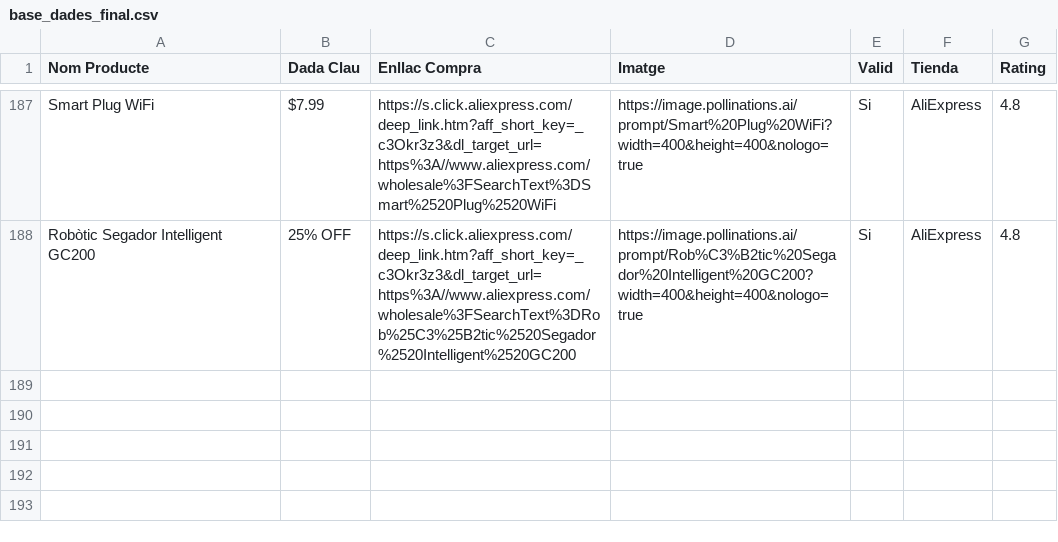
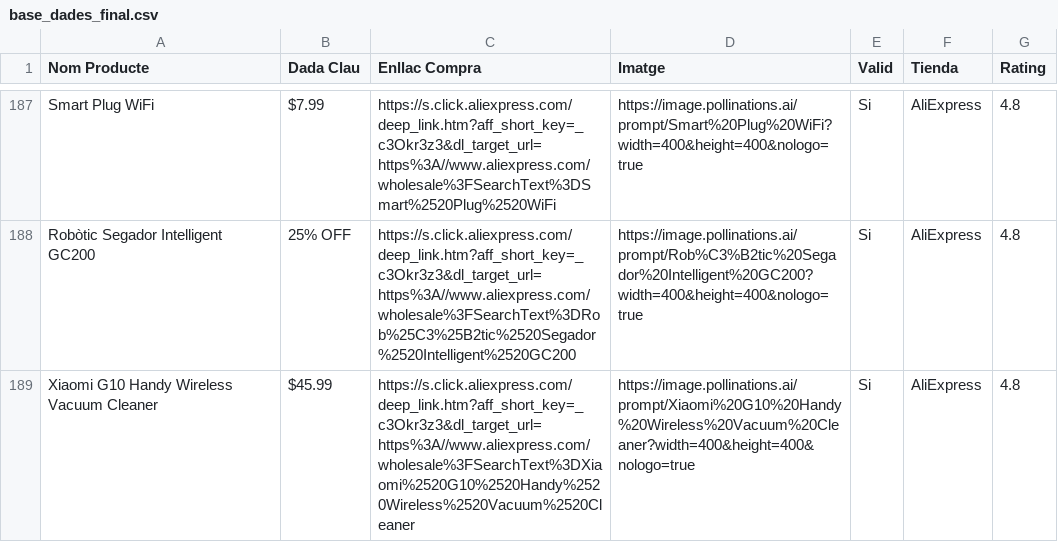
Before and after one commit to PretiumAI/pretiumai-shop, a CSV file: base_dades_final.csv, drawn as a sheet; only a part is shown, gaps mark what is left out.

```diff
--- a/base_dades_final.csv
+++ b/base_dades_final.csv
@@ -188 +188,2 @@ Smart Plug WiFi,$7.99,https://s.click.aliexpress.com/deep_link.htm?aff_short_key
 Robòtic Segador Intelligent GC200,25% OFF,https://s.click.aliexpress.com/deep_link.htm?aff_short_key=_c3Okr3z3&dl_target_url=https%3A//www.aliexpress.com/wholesale%3FSearchText%3DRob%25C3%25B2tic%2520Segador%2520Intelligent%2520GC200,https://image.pollinations.ai/prompt/Rob%C3%B2tic%20Segador%20Intelligent%20GC200?width=400&height=400&nologo=true,Si,AliExpress,4.8
+Xiaomi G10 Handy Wireless Vacuum Cleaner,$45.99,https://s.click.aliexpress.com/deep_link.htm?aff_short_key=_c3Okr3z3&dl_target_url=https%3A//www.aliexpress.com/wholesale%3FSearchText%3DXiaomi%2520G10%2520Handy%2520Wireless%2520Vacuum%2520Cleaner,https://image.pollinations.ai/prompt/Xiaomi%20G10%20Handy%20Wireless%20Vacuum%20Cleaner?width=400&height=400&nologo=true,Si,AliExpress,4.8
```
Also changed, not shown: 1 other file.
